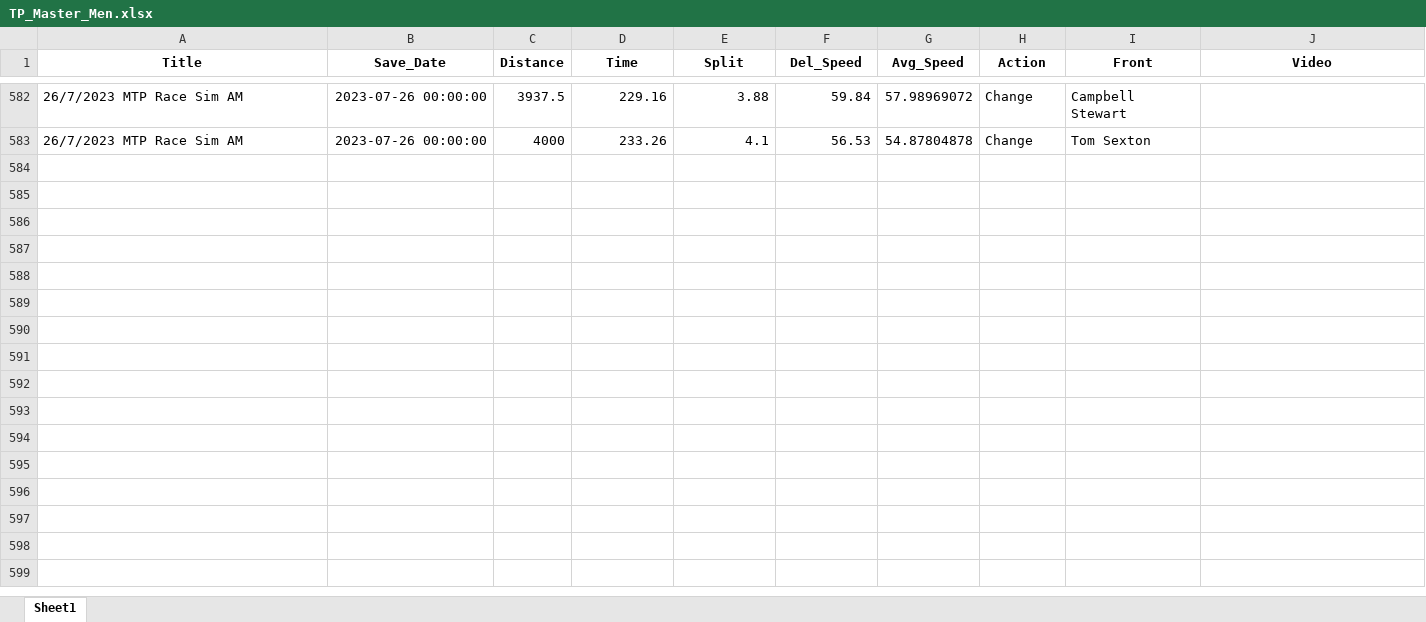
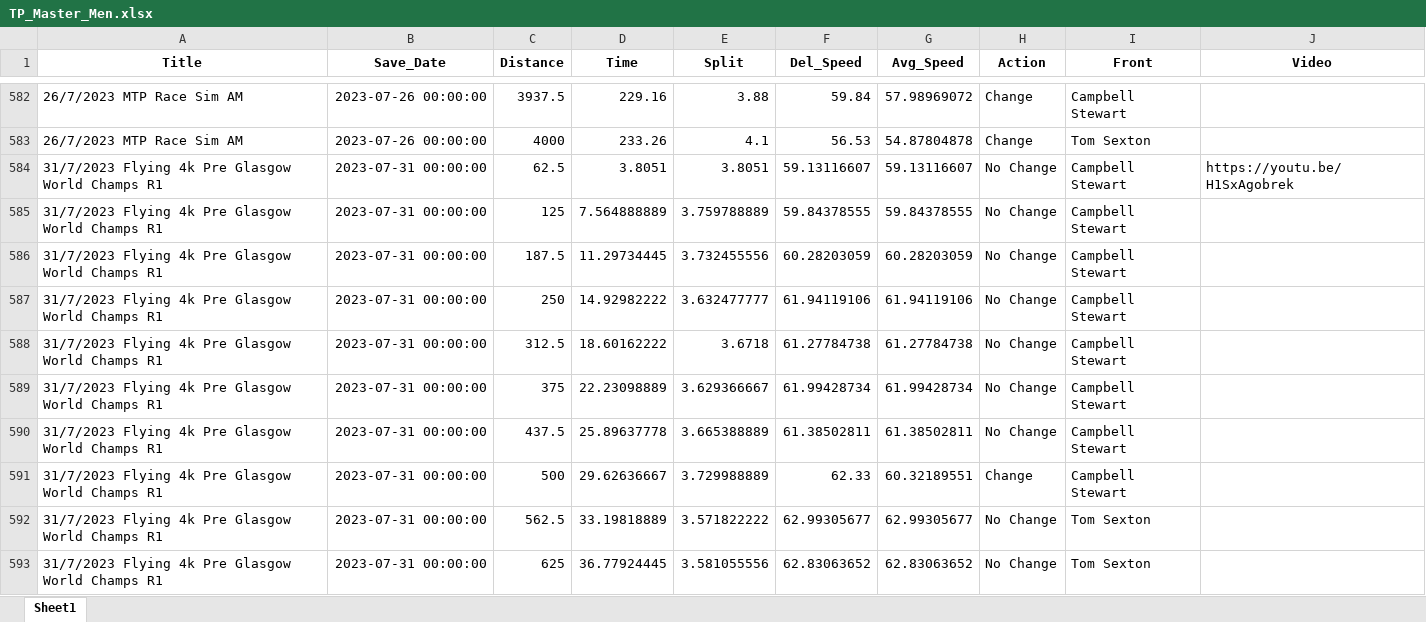
Before and after one commit to Bremz09/CNZPD, an Excel workbook: pages/video_analysis/TP_Master_Men.xlsx, sheet Sheet1, drawn as a sheet; only a part is shown, gaps mark what is left out; values as stored, in another font and other column widths than the file's, no borders; the diff covers the shown part only; the diff names each change by its address in the sheet, - before the commit and + after, or states it on an @@ line.

```diff
--- a/pages/video_analysis/TP_Master_Men.xlsx (sheet Sheet1)
+++ b/pages/video_analysis/TP_Master_Men.xlsx (sheet Sheet1)
+row 584: 31/7/2023 Flying 4k Pre Glasgow World Champs R1 | 2023-07-31 00:00:00 | 62.5 | 3.8051 | 3.8051 | 59.13116607 | 59.13116607 | No Change | Campbell Stewart | https://youtu.be/H1SxAgobrek
+row 585: 31/7/2023 Flying 4k Pre Glasgow World Champs R1 | 2023-07-31 00:00:00 | 125 | 7.564888889 | 3.759788889 | 59.84378555 | 59.84378555 | No Change | Campbell Stewart
+row 586: 31/7/2023 Flying 4k Pre Glasgow World Champs R1 | 2023-07-31 00:00:00 | 187.5 | 11.29734445 | 3.732455556 | 60.28203059 | 60.28203059 | No Change | Campbell Stewart
+row 587: 31/7/2023 Flying 4k Pre Glasgow World Champs R1 | 2023-07-31 00:00:00 | 250 | 14.92982222 | 3.632477777 | 61.94119106 | 61.94119106 | No Change | Campbell Stewart
+row 588: 31/7/2023 Flying 4k Pre Glasgow World Champs R1 | 2023-07-31 00:00:00 | 312.5 | 18.60162222 | 3.6718 | 61.27784738 | 61.27784738 | No Change | Campbell Stewart
+row 589: 31/7/2023 Flying 4k Pre Glasgow World Champs R1 | 2023-07-31 00:00:00 | 375 | 22.23098889 | 3.629366667 | 61.99428734 | 61.99428734 | No Change | Campbell Stewart
+row 590: 31/7/2023 Flying 4k Pre Glasgow World Champs R1 | 2023-07-31 00:00:00 | 437.5 | 25.89637778 | 3.665388889 | 61.38502811 | 61.38502811 | No Change | Campbell Stewart
+row 591: 31/7/2023 Flying 4k Pre Glasgow World Champs R1 | 2023-07-31 00:00:00 | 500 | 29.62636667 | 3.729988889 | 62.33 | 60.32189551 | Change | Campbell Stewart
+row 592: 31/7/2023 Flying 4k Pre Glasgow World Champs R1 | 2023-07-31 00:00:00 | 562.5 | 33.19818889 | 3.571822222 | 62.99305677 | 62.99305677 | No Change | Tom Sexton
+row 593: 31/7/2023 Flying 4k Pre Glasgow World Champs R1 | 2023-07-31 00:00:00 | 625 | 36.77924445 | 3.581055556 | 62.83063652 | 62.83063652 | No Change | Tom Sexton
```
Also changed, not shown: 118 added rows and cell formats elsewhere in this sheet, pages/video_analysis/TP_Master_Women.xlsx.
